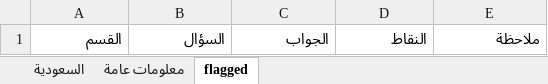
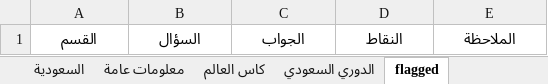
Before and after one commit to iconi12/Questions, an Excel workbook: questions.xlsx, sheet flagged, drawn as a sheet; values as stored, in another font and other column widths than the file's, no borders; the diff names each change by its address in the sheet, - before the commit and + after, or states it on an @@ line.

```diff
--- a/questions.xlsx (sheet flagged)
+++ b/questions.xlsx (sheet flagged)
+sheet tab: كاس العالم
+sheet tab: الدوري السعودي
@@ A1:E1 bold: off → on, alignment: right → center @@
-E1: ملاحظة
+E1: الملاحظة
```
Also changed, not shown: sheet معلومات عامة, sheet السعودية, 5 other files.
